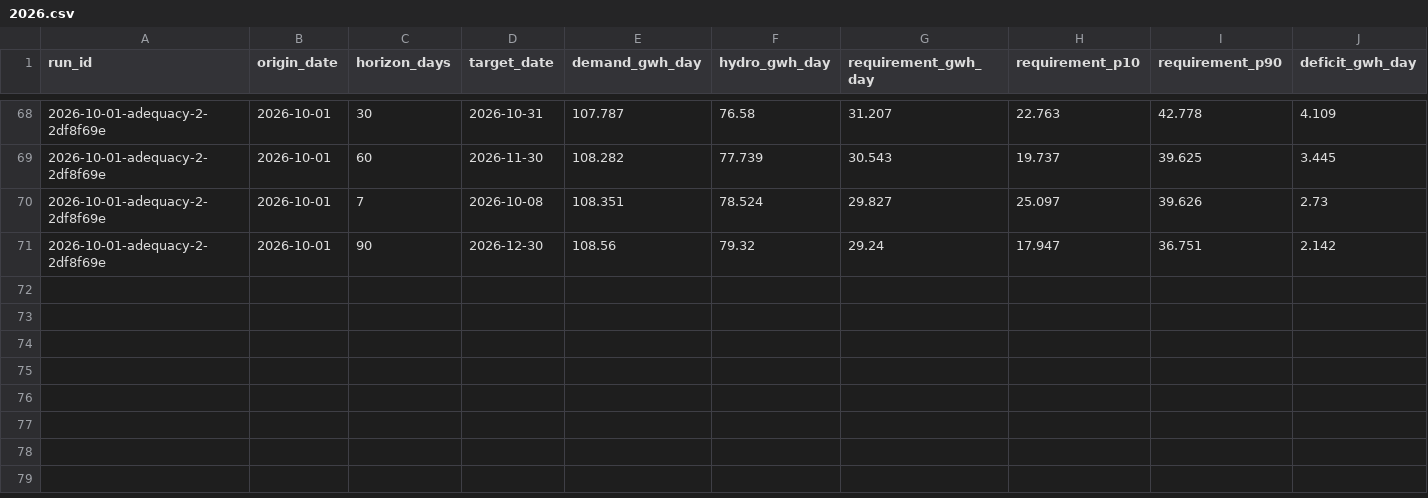
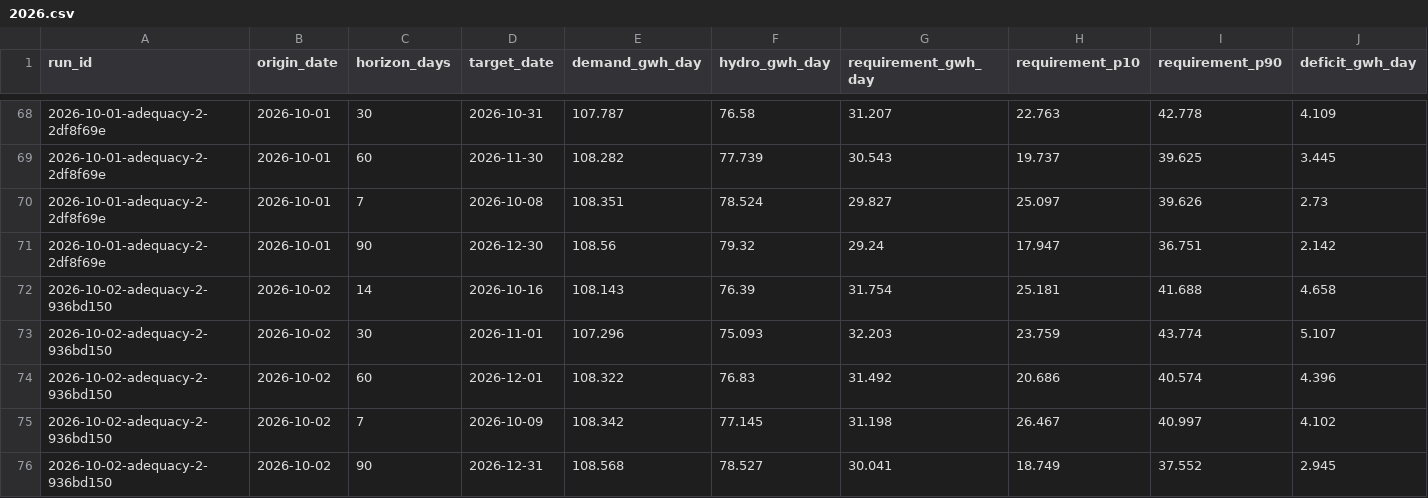
Before and after one commit to rengarcia/hydro-look, a CSV file: data/curated/adequacy_values/2026.csv, drawn as a sheet; only a part is shown, gaps mark what is left out; rows hold the shown columns only; the diff names each change by its address in the sheet, - before the commit and + after, or states it on an @@ line.

```diff
--- a/data/curated/adequacy_values/2026.csv
+++ b/data/curated/adequacy_values/2026.csv
+row 72: 2026-10-02-adequacy-2-936bd150 | 2026-10-02 | 14 | 2026-10-16 | 108.143 | 76.39 | 31.754 | 25.181 | 41.688 | 4.658
+row 73: 2026-10-02-adequacy-2-936bd150 | 2026-10-02 | 30 | 2026-11-01 | 107.296 | 75.093 | 32.203 | 23.759 | 43.774 | 5.107
+row 74: 2026-10-02-adequacy-2-936bd150 | 2026-10-02 | 60 | 2026-12-01 | 108.322 | 76.83 | 31.492 | 20.686 | 40.574 | 4.396
+row 75: 2026-10-02-adequacy-2-936bd150 | 2026-10-02 | 7 | 2026-10-09 | 108.342 | 77.145 | 31.198 | 26.467 | 40.997 | 4.102
+row 76: 2026-10-02-adequacy-2-936bd150 | 2026-10-02 | 90 | 2026-12-31 | 108.568 | 78.527 | 30.041 | 18.749 | 37.552 | 2.945
```
Also changed, not shown: data/curated/adequacy_runs/2026.csv, data/curated/forecast_runs/2026.csv, 9 other files.
